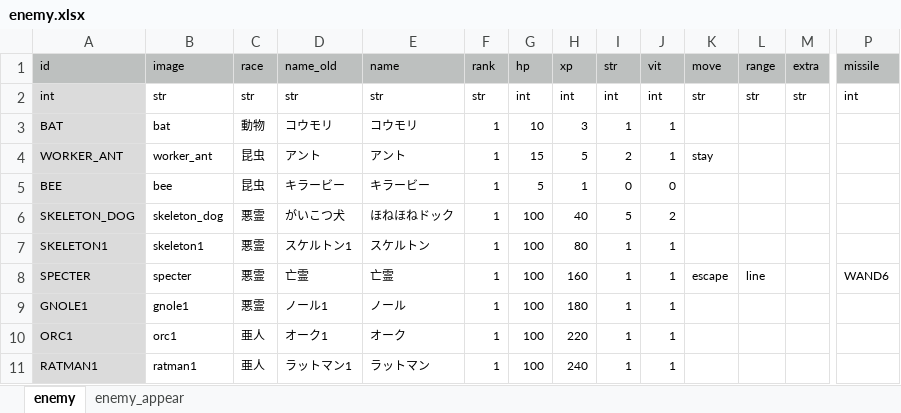
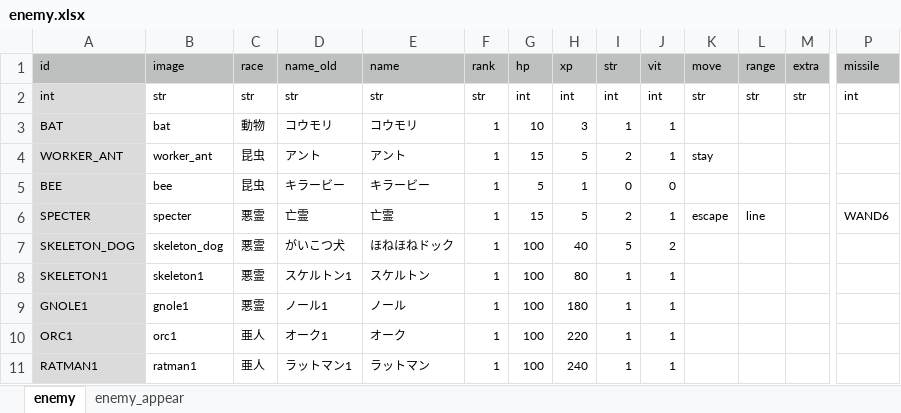
Before and after one commit to syun77/FlixelRL, an Excel workbook: docs/enemy.xlsx, sheet enemy, drawn as a sheet; only a part is shown, gaps mark what is left out; values as stored, in another font and other column widths than the file's, no borders; removed rows and columns are numbered as before the commit, all else as after; rows hold the shown columns only; the diff names each change by its address in the sheet, - before the commit and + after, or states it on an @@ line.

```diff
--- a/docs/enemy.xlsx (sheet enemy)
+++ b/docs/enemy.xlsx (sheet enemy)
+row 6: SPECTER | specter | 悪霊 | 亡霊 | 亡霊 | 1 | 15 | 5 | 2 | 1 | escape | line |  | WAND6
-row 8: SPECTER | specter | 悪霊 | 亡霊 | 亡霊 | 1 | 100 | 160 | 1 | 1 | escape | line |  | WAND6
```
Also changed, not shown: sheet enemy_appear, docs/item.xlsx, 5 other files.
